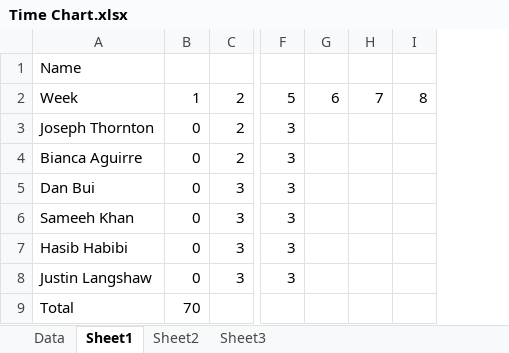
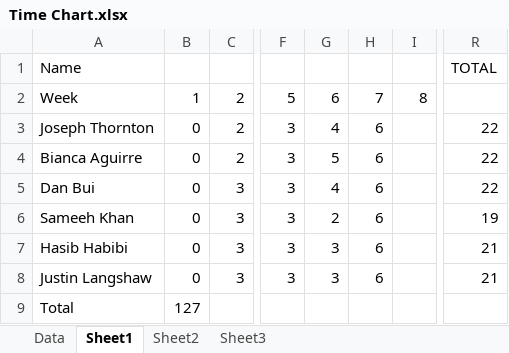
Before and after one commit to ThorntonJoseph/TEAM_Project, an Excel workbook: Time Chart.xlsx, sheet Sheet1, drawn as a sheet; only a part is shown, gaps mark what is left out; values as stored, in another font and other column widths than the file's, no borders; the diff names each change by its address in the sheet, - before the commit and + after, or states it on an @@ line.

Commit message:
time card and backlog update

```diff
--- a/Time Chart.xlsx (sheet Sheet1)
+++ b/Time Chart.xlsx (sheet Sheet1)
+column R, rows 1-8: TOTAL |  | 22 | 22 | 22 | 19 | 21 | 21
-G3: (empty)
+G3: 4
-H3:H8: (empty)
+H3:H8: 6
-G4: (empty)
+G4: 5
-G5: (empty)
+G5: 4
-G6: (empty)
+G6: 2
-G7:G8: (empty)
+G7:G8: 3
-B9: 70
+B9: 127
```
Also changed, not shown: charts or pictures, 1 other file.
